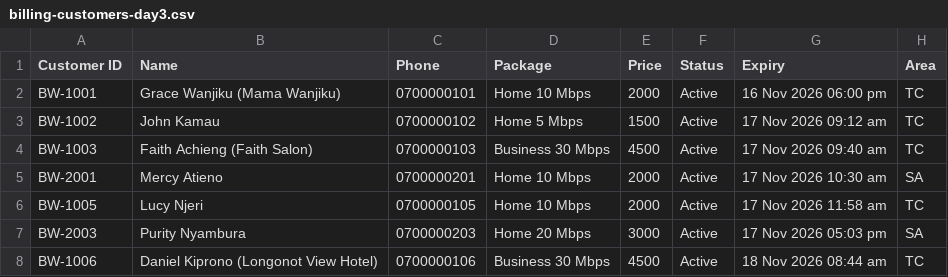
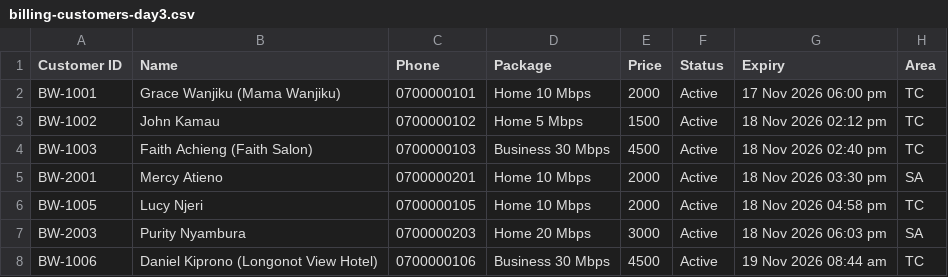
Before and after one commit to JerryWins1/zuri-system, a CSV file: preview/testers/bw/billing-customers-day3.csv, drawn as a sheet.

Commit message:
preview v2.35: preview/testers/bw/billing-customers-day3.csv

```diff
--- a/preview/testers/bw/billing-customers-day3.csv
+++ b/preview/testers/bw/billing-customers-day3.csv
@@ -1,8 +1,8 @@
 Customer ID,Name,Phone,Package,Price,Status,Expiry,Area
-BW-1001,Grace Wanjiku (Mama Wanjiku),0700000101,Home 10 Mbps,2000,Active,16 Nov 2026 06:00 pm,TC
-BW-1002,John Kamau,0700000102,Home 5 Mbps,1500,Active,17 Nov 2026 09:12 am,TC
-BW-1003,Faith Achieng (Faith Salon),0700000103,Business 30 Mbps,4500,Active,17 Nov 2026 09:40 am,TC
-BW-2001,Mercy Atieno,0700000201,Home 10 Mbps,2000,Active,17 Nov 2026 10:30 am,SA
-BW-1005,Lucy Njeri,0700000105,Home 10 Mbps,2000,Active,17 Nov 2026 11:58 am,TC
-BW-2003,Purity Nyambura,0700000203,Home 20 Mbps,3000,Active,17 Nov 2026 05:03 pm,SA
-BW-1006,Daniel Kiprono (Longonot View Hotel),0700000106,Business 30 Mbps,4500,Active,18 Nov 2026 08:44 am,TC
+BW-1001,Grace Wanjiku (Mama Wanjiku),0700000101,Home 10 Mbps,2000,Active,17 Nov 2026 06:00 pm,TC
+BW-1002,John Kamau,0700000102,Home 5 Mbps,1500,Active,18 Nov 2026 02:12 pm,TC
+BW-1003,Faith Achieng (Faith Salon),0700000103,Business 30 Mbps,4500,Active,18 Nov 2026 02:40 pm,TC
+BW-2001,Mercy Atieno,0700000201,Home 10 Mbps,2000,Active,18 Nov 2026 03:30 pm,SA
+BW-1005,Lucy Njeri,0700000105,Home 10 Mbps,2000,Active,18 Nov 2026 04:58 pm,TC
+BW-2003,Purity Nyambura,0700000203,Home 20 Mbps,3000,Active,18 Nov 2026 06:03 pm,SA
+BW-1006,Daniel Kiprono (Longonot View Hotel),0700000106,Business 30 Mbps,4500,Active,19 Nov 2026 08:44 am,TC
```
